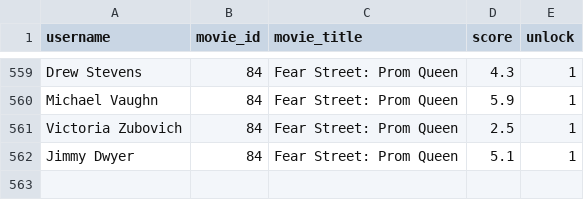
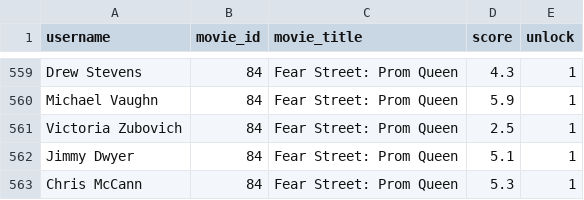
Before and after one commit to brutus-the-homeschooler/HMC, a CSV file: ratings.csv, drawn as a sheet; only a part is shown, gaps mark what is left out.

Commit message:
Add files via upload

```diff
--- a/ratings.csv
+++ b/ratings.csv
@@ -562 +562,2 @@ Victoria Zubovich,84,Fear Street: Prom Queen,2.5,1
 Jimmy Dwyer,84,Fear Street: Prom Queen,5.1,1
+Chris McCann,84,Fear Street: Prom Queen,5.3,1
```
